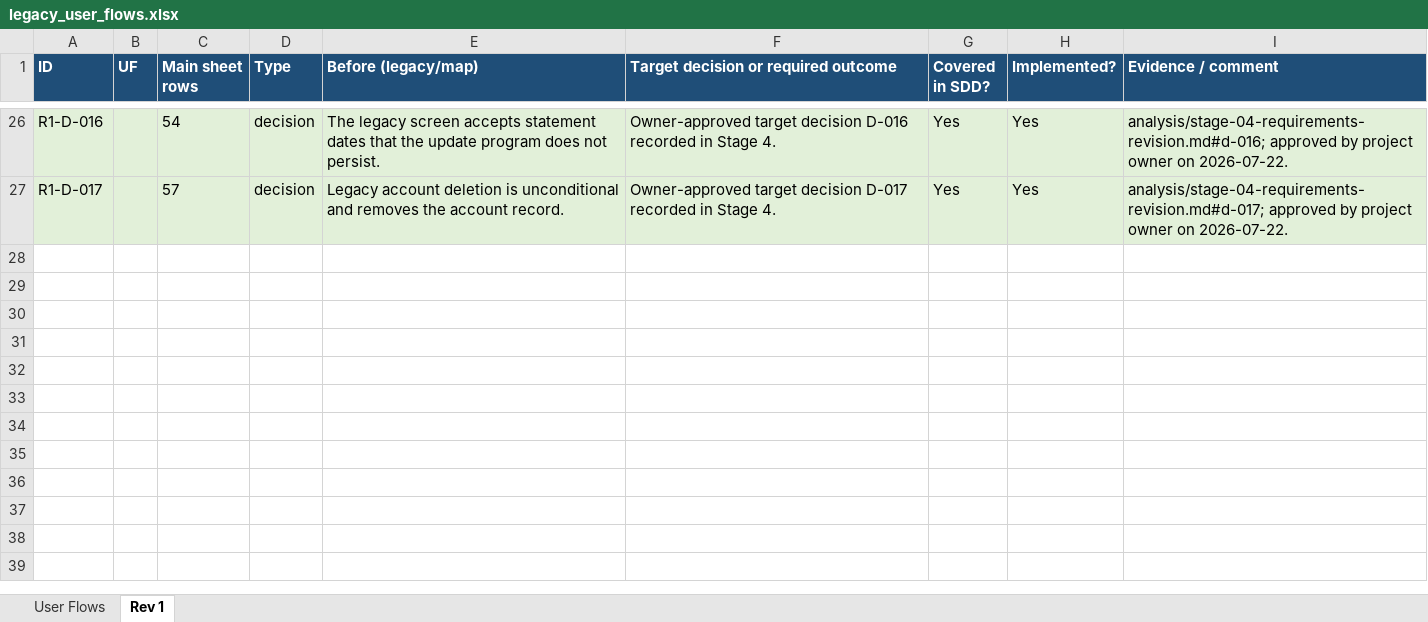
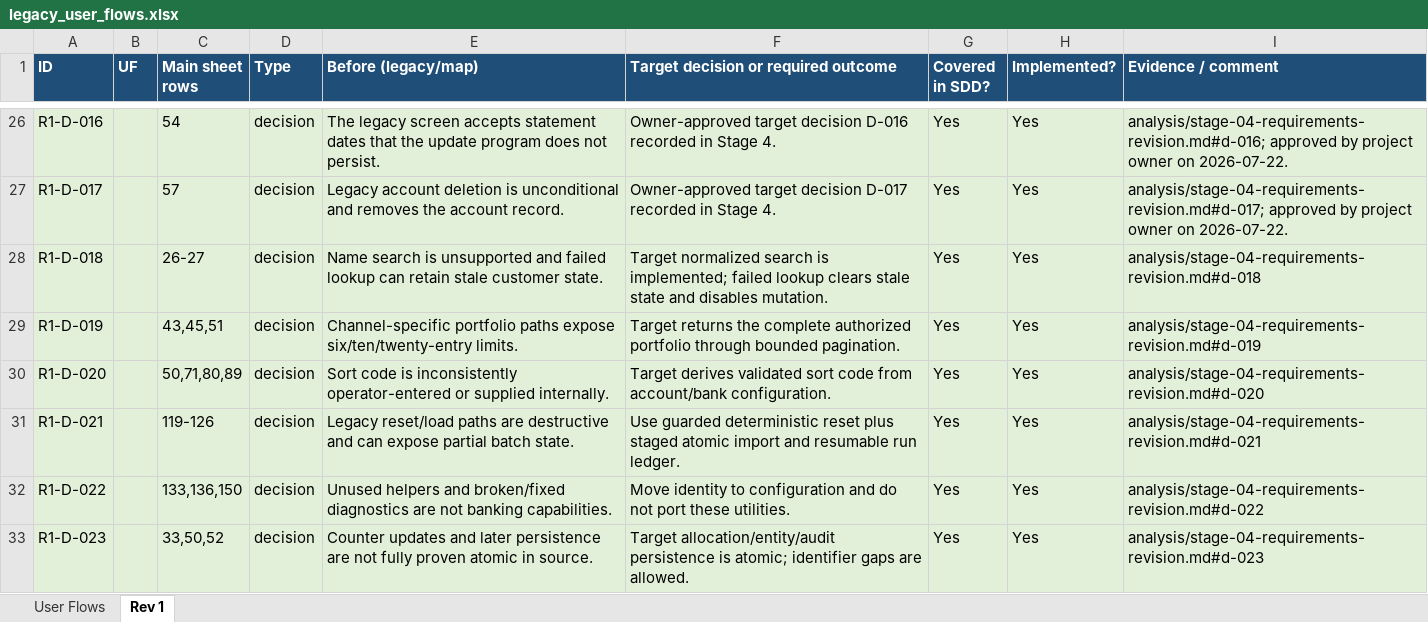
Before and after one commit to ekzarov/z-bank, an Excel workbook: analysis/legacy_user_flows.xlsx, sheet Rev 1, drawn as a sheet; only a part is shown, gaps mark what is left out; values as stored, in another font and other column widths than the file's, no borders; the diff names each change by its address in the sheet, - before the commit and + after, or states it on an @@ line.

Commit message:
docs: correct Stage 6 Pass 005 findings

```diff
--- a/analysis/legacy_user_flows.xlsx (sheet Rev 1)
+++ b/analysis/legacy_user_flows.xlsx (sheet Rev 1)
+row 28: R1-D-018 |  | 26-27 | decision | Name search is unsupported and failed lookup can retain stale customer state. | Target normalized search is implemented; failed lookup clears stale state and disables mutation. | Yes | Yes | analysis/stage-04-requirements-revision.md#d-018
+row 29: R1-D-019 |  | 43,45,51 | decision | Channel-specific portfolio paths expose six/ten/twenty-entry limits. | Target returns the complete authorized portfolio through bounded pagination. | Yes | Yes | analysis/stage-04-requirements-revision.md#d-019
+row 30: R1-D-020 |  | 50,71,80,89 | decision | Sort code is inconsistently operator-entered or supplied internally. | Target derives validated sort code from account/bank configuration. | Yes | Yes | analysis/stage-04-requirements-revision.md#d-020
+row 31: R1-D-021 |  | 119-126 | decision | Legacy reset/load paths are destructive and can expose partial batch state. | Use guarded deterministic reset plus staged atomic import and resumable run ledger. | Yes | Yes | analysis/stage-04-requirements-revision.md#d-021
+row 32: R1-D-022 |  | 133,136,150 | decision | Unused helpers and broken/fixed diagnostics are not banking capabilities. | Move identity to configuration and do not port these utilities. | Yes | Yes | analysis/stage-04-requirements-revision.md#d-022
+row 33: R1-D-023 |  | 33,50,52 | decision | Counter updates and later persistence are not fully proven atomic in source. | Target allocation/entity/audit persistence is atomic; identifier gaps are allowed. | Yes | Yes | analysis/stage-04-requirements-revision.md#d-023
```
Also changed, not shown: hidden cells, 37 other files.
